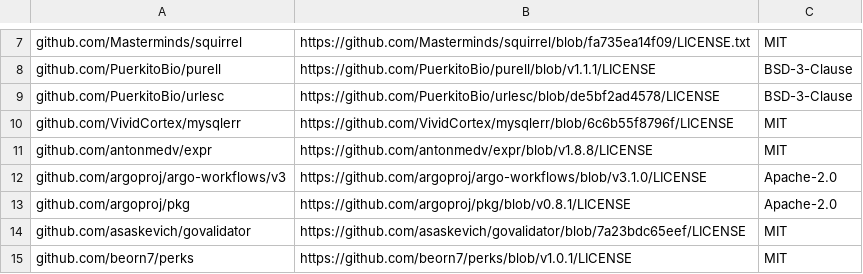
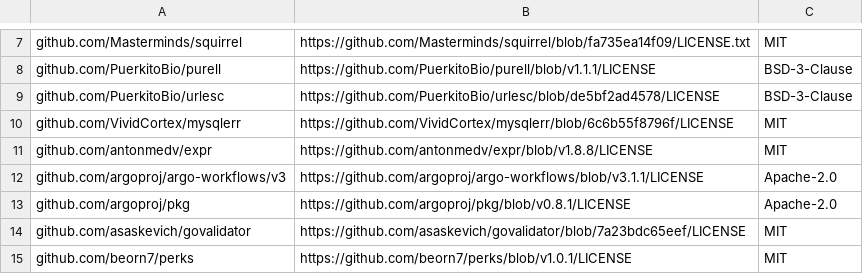
Before and after one commit to aronchick/pipelines, a CSV file: backend/third_party_licenses/apiserver.csv, drawn as a sheet; only a part is shown, gaps mark what is left out.

Commit message:
feat: upgrade argo to v3.1.1. Part of #5718 (#5971)
* feat: upgrade argo to v3.1.1

* go mod tidy

```diff
--- a/backend/third_party_licenses/apiserver.csv
+++ b/backend/third_party_licenses/apiserver.csv
@@ -11,3 +11,3 @@ github.com/VividCortex/mysqlerr, https://github.com/VividCortex/mysqlerr/blob/6c
 github.com/antonmedv/expr, https://github.com/antonmedv/expr/blob/v1.8.8/LICENSE, MIT
-github.com/argoproj/argo-workflows/v3, https://github.com/argoproj/argo-workflows/blob/v3.1.0/LICENSE, Apache-2.0
+github.com/argoproj/argo-workflows/v3, https://github.com/argoproj/argo-workflows/blob/v3.1.1/LICENSE, Apache-2.0
 github.com/argoproj/pkg, https://github.com/argoproj/pkg/blob/v0.8.1/LICENSE, Apache-2.0
```
Also changed, not shown: backend/third_party_licenses/persistence_agent.csv, backend/third_party_licenses/swf.csv, 20 other files.
